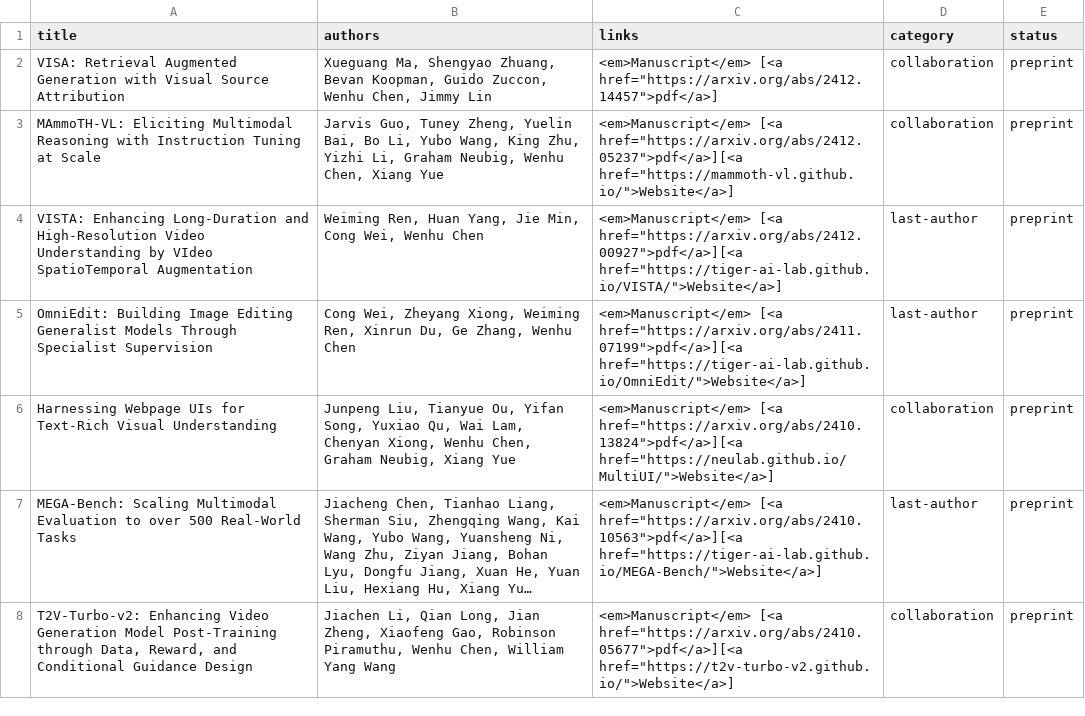
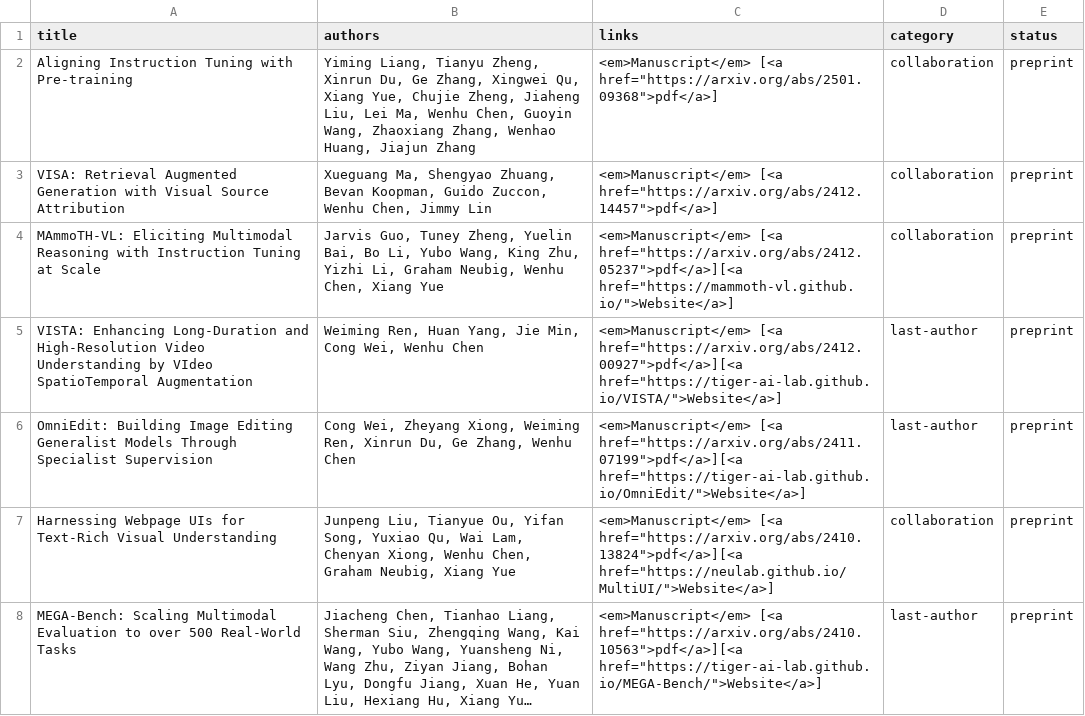
Before and after one commit to wenhuchen/wenhuchen.github.io, a CSV file: papers.csv, drawn as a sheet; only a part is shown; the shorter side is filled out with more unchanged rows; long unchanged cells end in …; the diff names each change by its address in the sheet, - before the commit and + after, or states it on an @@ line.

Commit message:
Update papers.csv

```diff
--- a/papers.csv
+++ b/papers.csv
+row 2: Aligning Instruction Tuning with Pre-training | Yiming Liang, Tianyu Zheng, Xinrun Du, Ge Zhang, Xingwei Qu, Xiang Yue, Chujie Zheng, Jiaheng Liu, Lei Ma, Wenhu Chen, Guoyin Wang, Zhaoxiang Zhang, Wenhao Huang, Jiajun Zhang | <em>Manuscript</em> [<a href="https://arxiv.org/abs/2501.09368">pdf</a>] | collaboration | preprint
```
